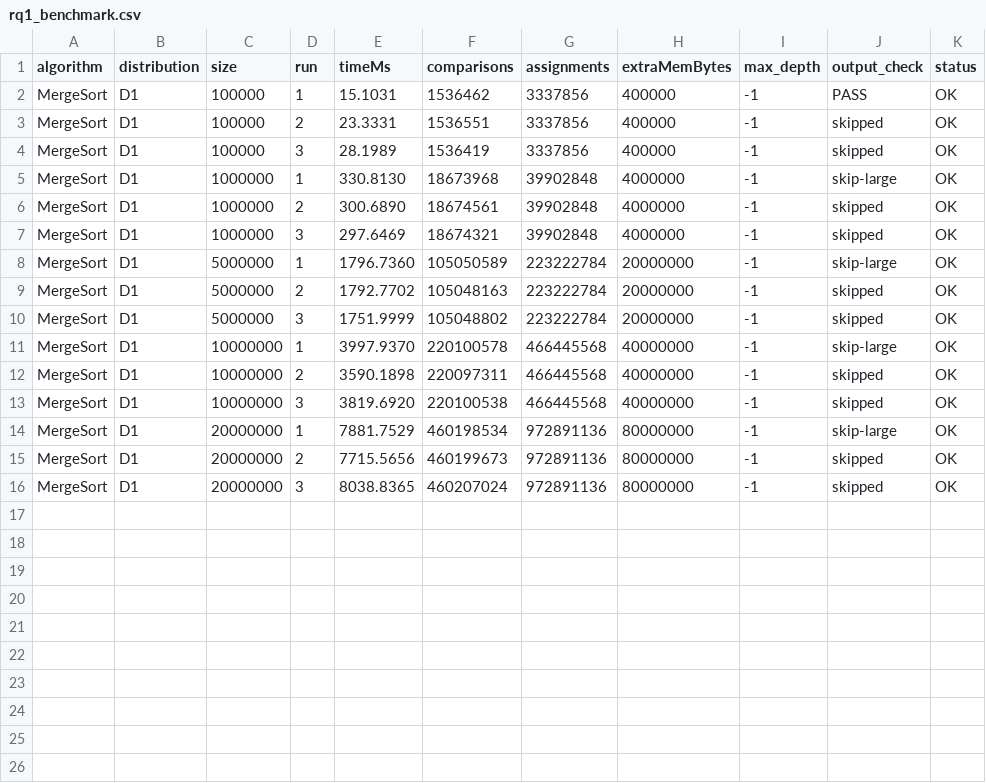
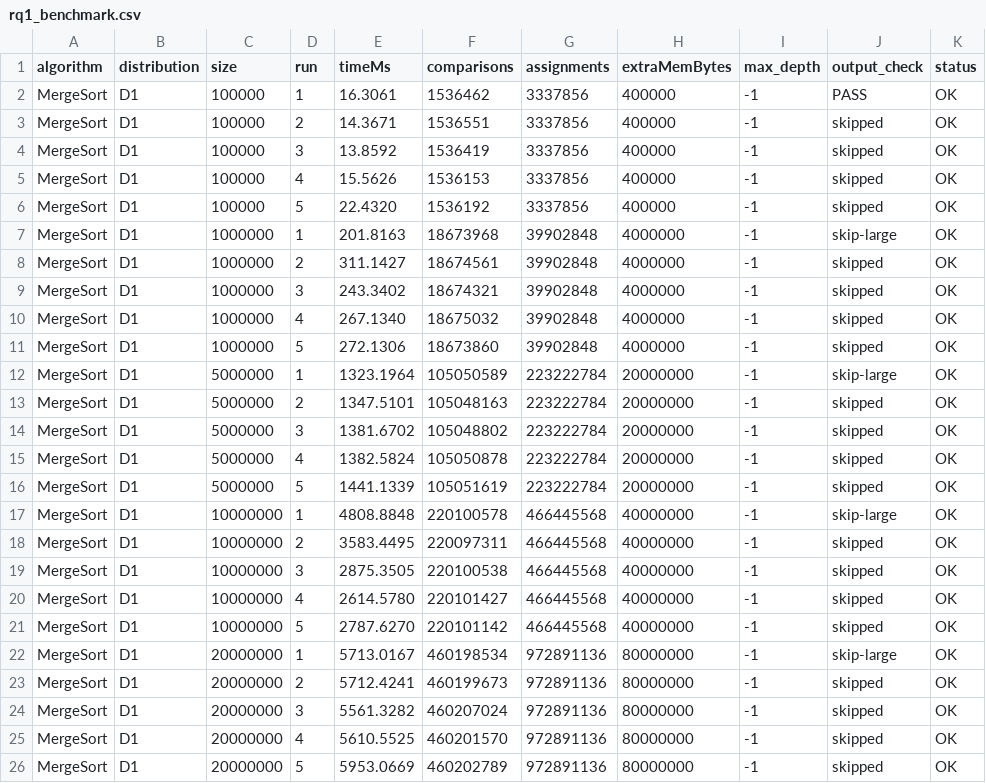
Before and after one commit to dxthien0903-oss/CSD201_Group5, a CSV file: results/rq1_benchmark.csv, drawn as a sheet.

```diff
--- a/results/rq1_benchmark.csv
+++ b/results/rq1_benchmark.csv
@@ -1,16 +1,26 @@
 algorithm,distribution,size,run,timeMs,comparisons,assignments,extraMemBytes,max_depth,output_check,status
-MergeSort,D1,100000,1,15.1031,1536462,3337856,400000,-1,PASS,OK
-MergeSort,D1,100000,2,23.3331,1536551,3337856,400000,-1,skipped,OK
-MergeSort,D1,100000,3,28.1989,1536419,3337856,400000,-1,skipped,OK
-MergeSort,D1,1000000,1,330.8130,18673968,39902848,4000000,-1,skip-large,OK
-MergeSort,D1,1000000,2,300.6890,18674561,39902848,4000000,-1,skipped,OK
-MergeSort,D1,1000000,3,297.6469,18674321,39902848,4000000,-1,skipped,OK
-MergeSort,D1,5000000,1,1796.7360,105050589,223222784,20000000,-1,skip-large,OK
-MergeSort,D1,5000000,2,1792.7702,105048163,223222784,20000000,-1,skipped,OK
-MergeSort,D1,5000000,3,1751.9999,105048802,223222784,20000000,-1,skipped,OK
-MergeSort,D1,10000000,1,3997.9370,220100578,466445568,40000000,-1,skip-large,OK
-MergeSort,D1,10000000,2,3590.1898,220097311,466445568,40000000,-1,skipped,OK
-MergeSort,D1,10000000,3,3819.6920,220100538,466445568,40000000,-1,skipped,OK
-MergeSort,D1,20000000,1,7881.7529,460198534,972891136,80000000,-1,skip-large,OK
-MergeSort,D1,20000000,2,7715.5656,460199673,972891136,80000000,-1,skipped,OK
-MergeSort,D1,20000000,3,8038.8365,460207024,972891136,80000000,-1,skipped,OK
+MergeSort,D1,100000,1,16.3061,1536462,3337856,400000,-1,PASS,OK
+MergeSort,D1,100000,2,14.3671,1536551,3337856,400000,-1,skipped,OK
+MergeSort,D1,100000,3,13.8592,1536419,3337856,400000,-1,skipped,OK
+MergeSort,D1,100000,4,15.5626,1536153,3337856,400000,-1,skipped,OK
+MergeSort,D1,100000,5,22.4320,1536192,3337856,400000,-1,skipped,OK
+MergeSort,D1,1000000,1,201.8163,18673968,39902848,4000000,-1,skip-large,OK
+MergeSort,D1,1000000,2,311.1427,18674561,39902848,4000000,-1,skipped,OK
+MergeSort,D1,1000000,3,243.3402,18674321,39902848,4000000,-1,skipped,OK
+MergeSort,D1,1000000,4,267.1340,18675032,39902848,4000000,-1,skipped,OK
+MergeSort,D1,1000000,5,272.1306,18673860,39902848,4000000,-1,skipped,OK
+MergeSort,D1,5000000,1,1323.1964,105050589,223222784,20000000,-1,skip-large,OK
+MergeSort,D1,5000000,2,1347.5101,105048163,223222784,20000000,-1,skipped,OK
+MergeSort,D1,5000000,3,1381.6702,105048802,223222784,20000000,-1,skipped,OK
+MergeSort,D1,5000000,4,1382.5824,105050878,223222784,20000000,-1,skipped,OK
+MergeSort,D1,5000000,5,1441.1339,105051619,223222784,20000000,-1,skipped,OK
+MergeSort,D1,10000000,1,4808.8848,220100578,466445568,40000000,-1,skip-large,OK
+MergeSort,D1,10000000,2,3583.4495,220097311,466445568,40000000,-1,skipped,OK
+MergeSort,D1,10000000,3,2875.3505,220100538,466445568,40000000,-1,skipped,OK
+MergeSort,D1,10000000,4,2614.5780,220101427,466445568,40000000,-1,skipped,OK
+MergeSort,D1,10000000,5,2787.6270,220101142,466445568,40000000,-1,skipped,OK
+MergeSort,D1,20000000,1,5713.0167,460198534,972891136,80000000,-1,skip-large,OK
+MergeSort,D1,20000000,2,5712.4241,460199673,972891136,80000000,-1,skipped,OK
+MergeSort,D1,20000000,3,5561.3282,460207024,972891136,80000000,-1,skipped,OK
+MergeSort,D1,20000000,4,5610.5525,460201570,972891136,80000000,-1,skipped,OK
+MergeSort,D1,20000000,5,5953.0669,460202789,972891136,80000000,-1,skipped,OK
```
Also changed, not shown: 1 other file.
